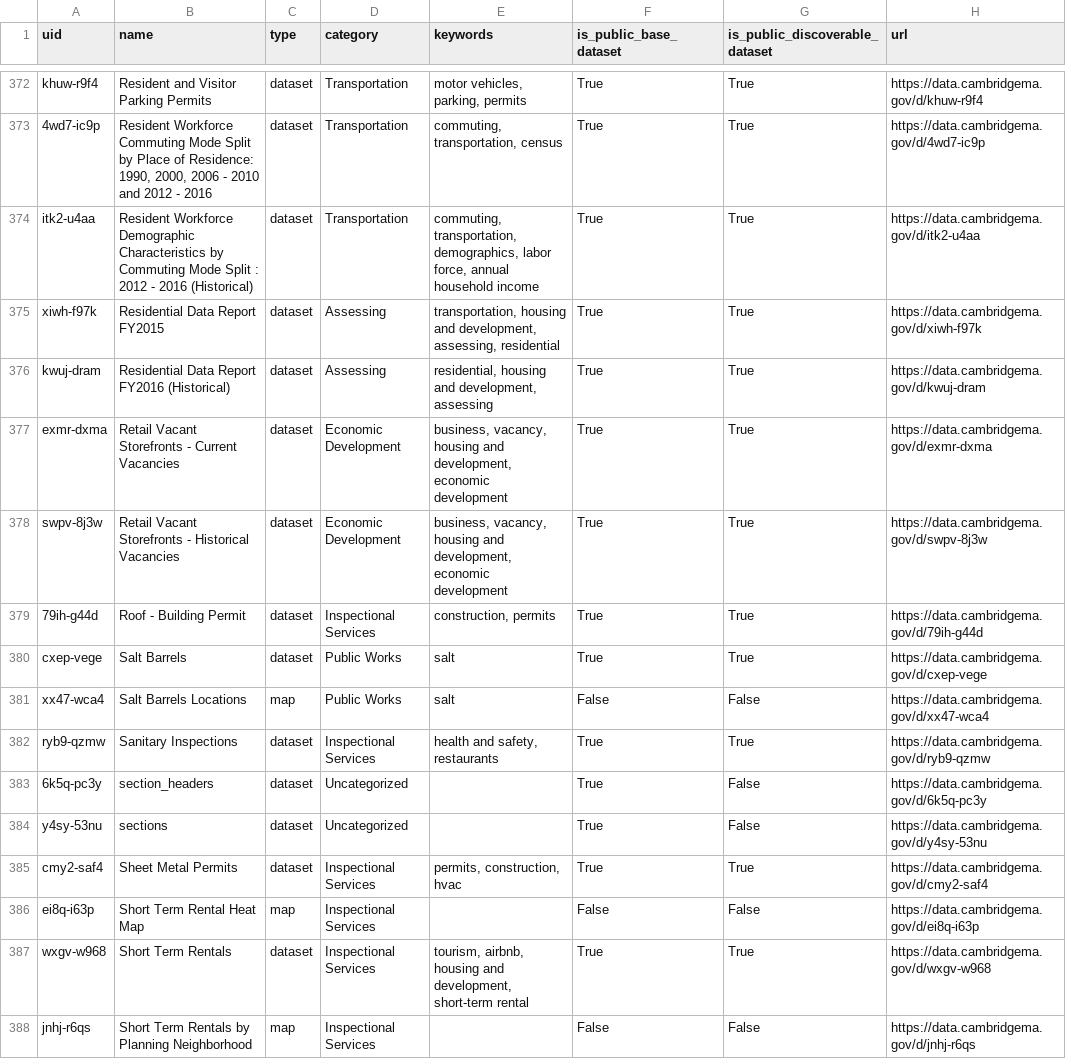
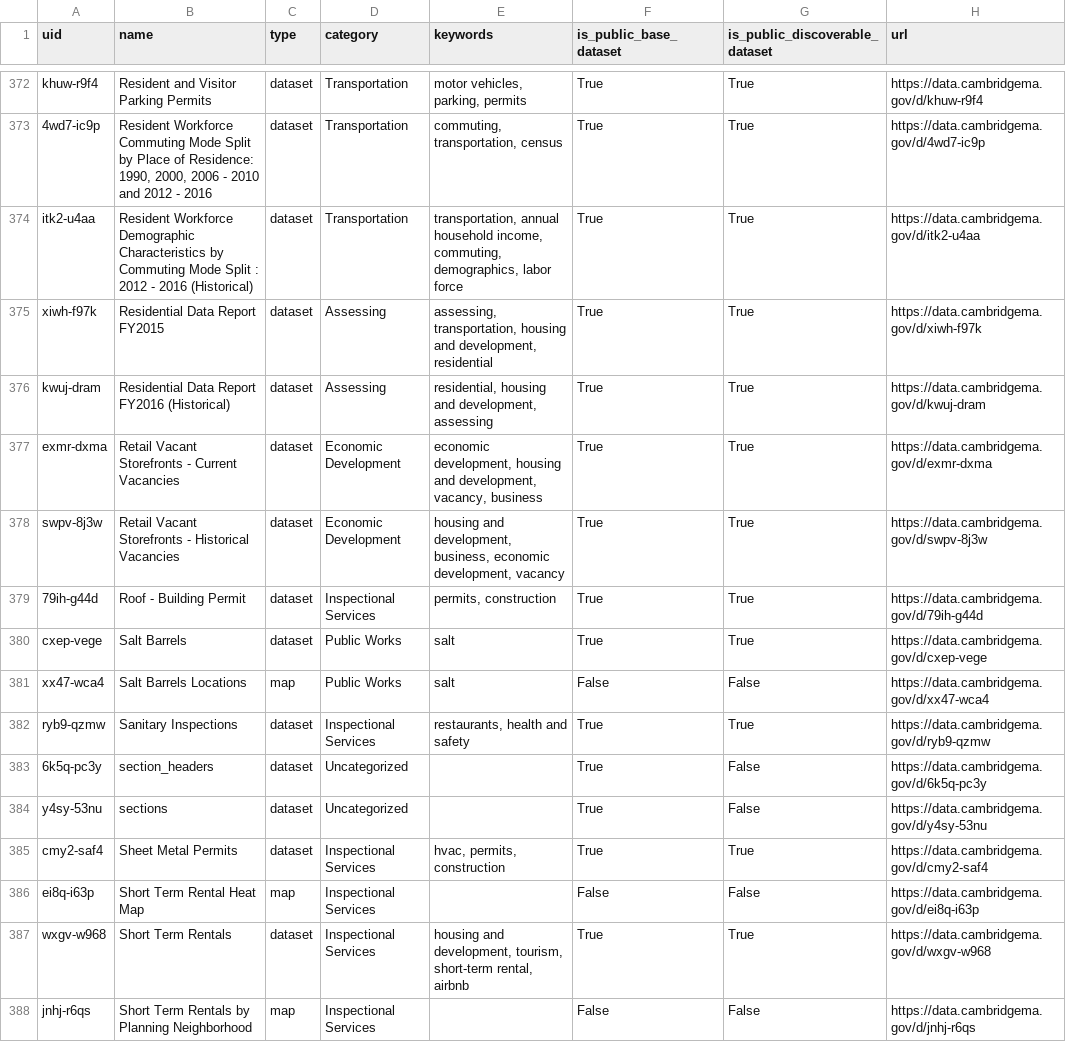
Before and after one commit to cambridgeitd/OpenDataMetrics, a CSV file: data/processed/asset_filter_options.csv, drawn as a sheet; only a part is shown, gaps mark what is left out; the diff covers the shown part only.

```diff
--- a/data/processed/asset_filter_options.csv
+++ b/data/processed/asset_filter_options.csv
@@ -373,16 +373,16 @@ khuw-r9f4,Resident and Visitor Parking Permits,dataset,Transportation,"motor veh
 4wd7-ic9p,"Resident Workforce Commuting Mode Split by Place of Residence: 1990, 2000, 2006 - 2010 and 2012 - 2016",dataset,Transportation,"commuting, transportation, census",True,True,https://data.cambridgema.gov/d/4wd7-ic9p
-itk2-u4aa,Resident Workforce Demographic Characteristics by Commuting Mode Split : 2012 - 2016 (Historical),dataset,Transportation,"commuting, transportation, demographics, labor force, annual household income",True,True,https://data.cambridgema.gov/d/itk2-u4aa
-xiwh-f97k,Residential Data Report FY2015,dataset,Assessing,"transportation, housing and development, assessing, residential",True,True,https://data.cambridgema.gov/d/xiwh-f97k
+itk2-u4aa,Resident Workforce Demographic Characteristics by Commuting Mode Split : 2012 - 2016 (Historical),dataset,Transportation,"transportation, annual household income, commuting, demographics, labor force",True,True,https://data.cambridgema.gov/d/itk2-u4aa
+xiwh-f97k,Residential Data Report FY2015,dataset,Assessing,"assessing, transportation, housing and development, residential",True,True,https://data.cambridgema.gov/d/xiwh-f97k
 kwuj-dram,Residential Data Report FY2016 (Historical),dataset,Assessing,"residential, housing and development, assessing",True,True,https://data.cambridgema.gov/d/kwuj-dram
-exmr-dxma,Retail Vacant Storefronts - Current Vacancies,dataset,Economic Development,"business, vacancy, housing and development, economic development",True,True,https://data.cambridgema.gov/d/exmr-dxma
-swpv-8j3w,Retail Vacant Storefronts - Historical Vacancies,dataset,Economic Development,"business, vacancy, housing and development, economic development",True,True,https://data.cambridgema.gov/d/swpv-8j3w
-79ih-g44d,Roof - Building Permit,dataset,Inspectional Services,"construction, permits",True,True,https://data.cambridgema.gov/d/79ih-g44d
+exmr-dxma,Retail Vacant Storefronts - Current Vacancies,dataset,Economic Development,"economic development, housing and development, vacancy, business",True,True,https://data.cambridgema.gov/d/exmr-dxma
+swpv-8j3w,Retail Vacant Storefronts - Historical Vacancies,dataset,Economic Development,"housing and development, business, economic development, vacancy",True,True,https://data.cambridgema.gov/d/swpv-8j3w
+79ih-g44d,Roof - Building Permit,dataset,Inspectional Services,"permits, construction",True,True,https://data.cambridgema.gov/d/79ih-g44d
 cxep-vege,Salt Barrels,dataset,Public Works,salt,True,True,https://data.cambridgema.gov/d/cxep-vege
 xx47-wca4,Salt Barrels Locations,map,Public Works,salt,False,False,https://data.cambridgema.gov/d/xx47-wca4
-ryb9-qzmw,Sanitary Inspections,dataset,Inspectional Services,"health and safety, restaurants",True,True,https://data.cambridgema.gov/d/ryb9-qzmw
+ryb9-qzmw,Sanitary Inspections,dataset,Inspectional Services,"restaurants, health and safety",True,True,https://data.cambridgema.gov/d/ryb9-qzmw
 6k5q-pc3y,section_headers,dataset,Uncategorized,,True,False,https://data.cambridgema.gov/d/6k5q-pc3y
 y4sy-53nu,sections,dataset,Uncategorized,,True,False,https://data.cambridgema.gov/d/y4sy-53nu
-cmy2-saf4,Sheet Metal Permits,dataset,Inspectional Services,"permits, construction, hvac",True,True,https://data.cambridgema.gov/d/cmy2-saf4
+cmy2-saf4,Sheet Metal Permits,dataset,Inspectional Services,"hvac, permits, construction",True,True,https://data.cambridgema.gov/d/cmy2-saf4
 ei8q-i63p,Short Term Rental Heat Map,map,Inspectional Services,,False,False,https://data.cambridgema.gov/d/ei8q-i63p
-wxgv-w968,Short Term Rentals,dataset,Inspectional Services,"tourism, airbnb, housing and development, short-term rental",True,True,https://data.cambridgema.gov/d/wxgv-w968
+wxgv-w968,Short Term Rentals,dataset,Inspectional Services,"housing and development, tourism, short-term rental, airbnb",True,True,https://data.cambridgema.gov/d/wxgv-w968
 jnhj-r6qs,Short Term Rentals by Planning Neighborhood,map,Inspectional Services,,False,False,https://data.cambridgema.gov/d/jnhj-r6qs
```
Also changed, not shown: 173 edited cells elsewhere in this file, data/processed/dataset_inventory_snapshot.csv, data/processed/open_data_program_metrics.csv, 4 other files.
